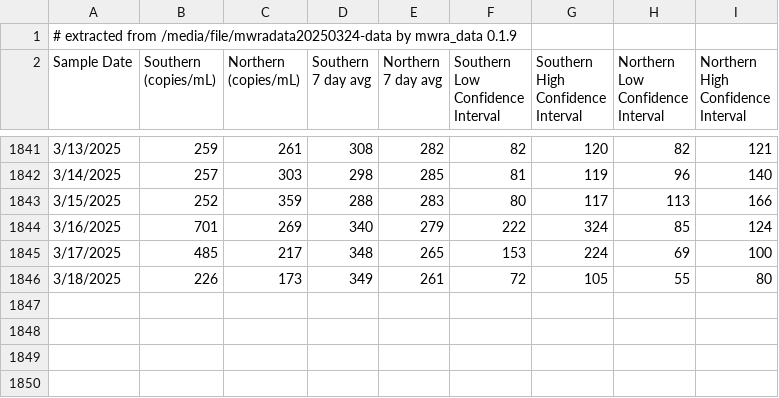
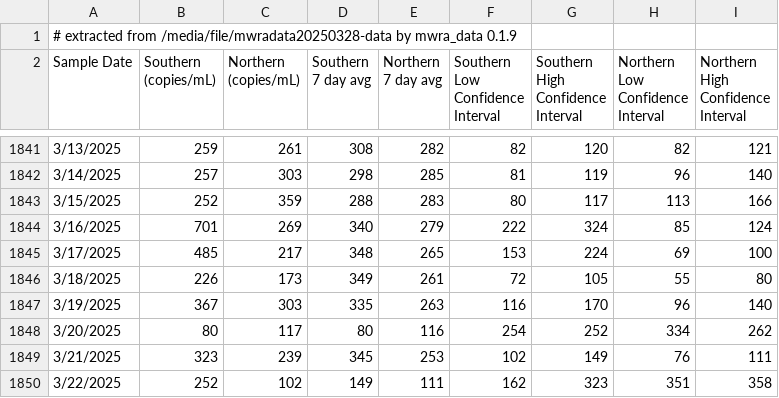
Before and after one commit to bensteinberg/mwra-biobot, a CSV file: mwra-biobot.csv, drawn as a sheet; only a part is shown, gaps mark what is left out; the diff covers the shown part only.

Commit message:
Update from /media/file/mwradata20250328-data

```diff
--- a/mwra-biobot.csv
+++ b/mwra-biobot.csv
@@ -1,2 +1,2 @@
-# extracted from /media/file/mwradata20250324-data by mwra_data 0.1.9
+# extracted from /media/file/mwradata20250328-data by mwra_data 0.1.9
 Sample Date,"Southern
@@ -1858 +1858,5 @@ Interval"
 3/18/2025,226,173,349,261,72,105,55,80
+3/19/2025,367,303,335,263,116,170,96,140
+3/20/2025,80,117,80,116,254,252,334,262
+3/21/2025,323,239,345,253,102,149,76,111
+3/22/2025,252,102,149,111,162,323,351,358
```
Also changed, not shown: 3 added rows elsewhere in this file, mwra-biobot-tidied.csv, 1 other file.
